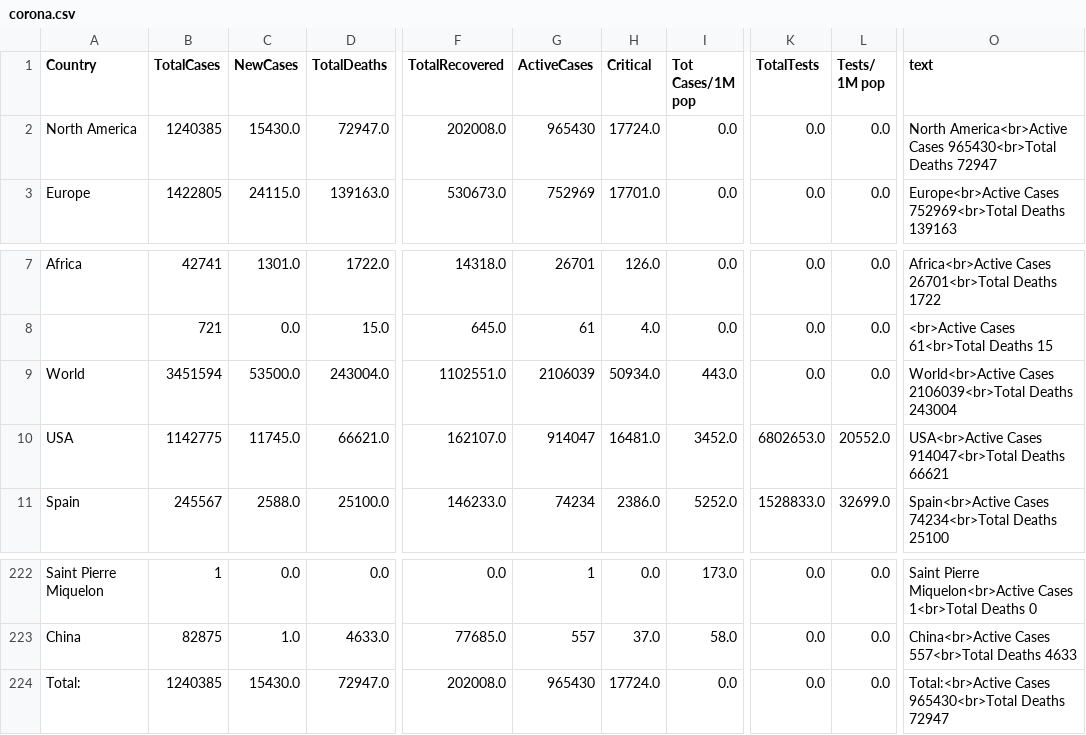
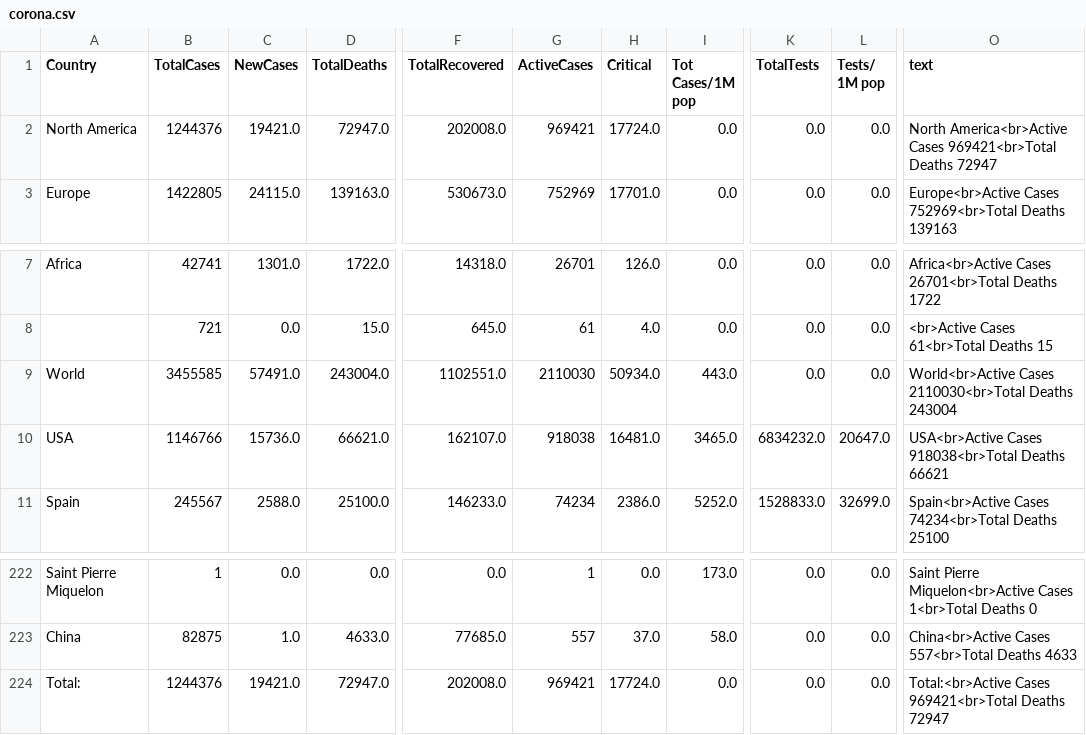
Before and after one commit to amtam0/coronavirus-world-map, a CSV file: static/data/corona.csv, drawn as a sheet; only a part is shown, gaps mark what is left out; the diff names each change by its address in the sheet, - before the commit and + after, or states it on an @@ line.

Commit message:
update datatable

```diff
--- a/static/data/corona.csv
+++ b/static/data/corona.csv
-B2 (TotalCases): 1240385
+B2 (TotalCases): 1244376
-C2 (NewCases): 15430.0
+C2 (NewCases): 19421.0
-G2 (ActiveCases): 965430
+G2 (ActiveCases): 969421
-O2 (text): …America<br>Active Cases 965430<br>Total Deaths 72947
+O2 (text): …America<br>Active Cases 969421<br>Total Deaths 72947
-B9 (TotalCases): 3451594
+B9 (TotalCases): 3455585
-C9 (NewCases): 53500.0
+C9 (NewCases): 57491.0
-G9 (ActiveCases): 2106039
+G9 (ActiveCases): 2110030
-O9 (text): World<br>Active Cases 2106039<br>Total Deaths 243004
+O9 (text): World<br>Active Cases 2110030<br>Total Deaths 243004
-B10 (TotalCases): 1142775
+B10 (TotalCases): 1146766
-C10 (NewCases): 11745.0
+C10 (NewCases): 15736.0
-G10 (ActiveCases): 914047
+G10 (ActiveCases): 918038
-I10 (Tot Cases/1M pop): 3452.0
+I10 (Tot Cases/1M pop): 3465.0
-K10 (TotalTests): 6802653.0
+K10 (TotalTests): 6834232.0
-L10 (Tests/ 1M pop): 20552.0
+L10 (Tests/ 1M pop): 20647.0
-O10 (text): USA<br>Active Cases 914047<br>Total Deaths 66621
+O10 (text): USA<br>Active Cases 918038<br>Total Deaths 66621
-B224 (TotalCases): 1240385
+B224 (TotalCases): 1244376
-C224 (NewCases): 15430.0
+C224 (NewCases): 19421.0
-G224 (ActiveCases): 965430
+G224 (ActiveCases): 969421
-O224 (text): Total:<br>Active Cases 965430<br>Total Deaths 72947
+O224 (text): Total:<br>Active Cases 969421<br>Total Deaths 72947
```
